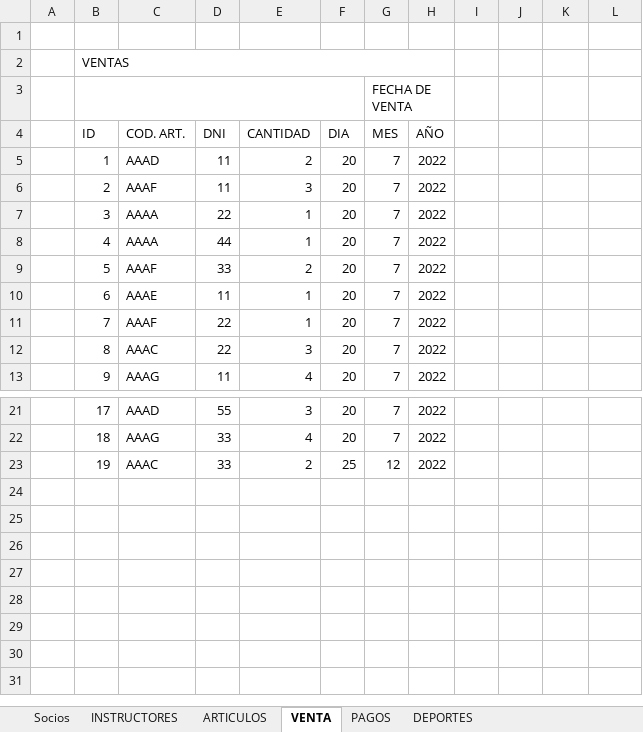
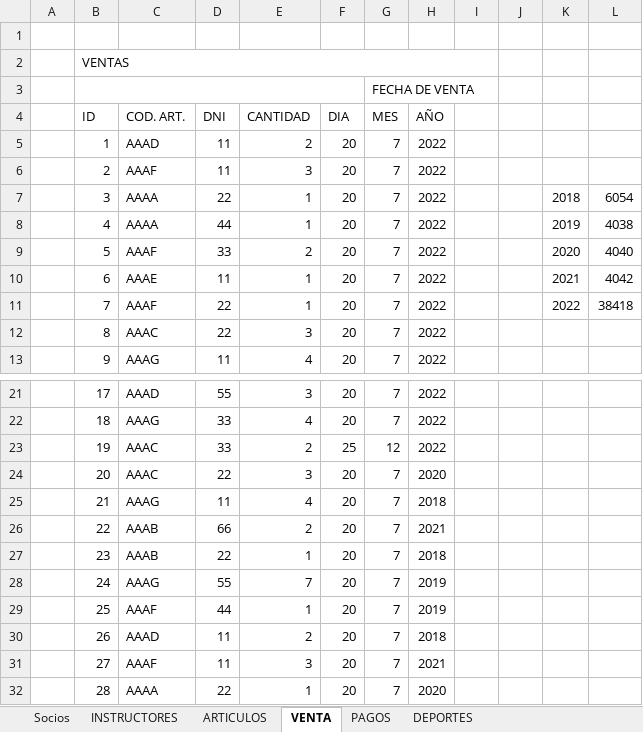
Before and after one commit to MelanieDegregorio23/AdminClub, an Excel workbook: ADMINCLUB-LABORATORIO2.xlsx, sheet VENTA, drawn as a sheet; only a part is shown, gaps mark what is left out; values as stored, in another font and other column widths than the file's, no cell formats; removed rows and columns are numbered as before the commit, all else as after; the diff names each change by its address in the sheet, - before the commit and + after, or states it on an @@ line.

```diff
--- a/ADMINCLUB-LABORATORIO2.xlsx (sheet VENTA)
+++ b/ADMINCLUB-LABORATORIO2.xlsx (sheet VENTA)
-B2:H2 merged
+B2:I2 merged
-G3:H3 merged
+G3:I3 merged
-K7: (empty)
+K7: 2018
-L7: (empty)
+L7: 6054
-K8: (empty)
+K8: 2019
-L8: (empty)
+L8: 4038
-K9: (empty)
+K9: 2020
-L9: (empty)
+L9: 4040
-K10: (empty)
+K10: 2021
-L10: (empty)
+L10: 4042
-K11: (empty)
+K11: 2022
-L11: (empty)
+L11: 38418
+row 24:  | 20 | AAAC | 22 | 3 | 20 | 7 | 2020
+row 25:  | 21 | AAAG | 11 | 4 | 20 | 7 | 2018
+row 26:  | 22 | AAAB | 66 | 2 | 20 | 7 | 2021
+row 27:  | 23 | AAAB | 22 | 1 | 20 | 7 | 2018
+row 28:  | 24 | AAAG | 55 | 7 | 20 | 7 | 2019
+row 29:  | 25 | AAAF | 44 | 1 | 20 | 7 | 2019
+row 30:  | 26 | AAAD | 11 | 2 | 20 | 7 | 2018
+row 31:  | 27 | AAAF | 11 | 3 | 20 | 7 | 2021
+row 32:  | 28 | AAAA | 22 | 1 | 20 | 7 | 2020
```
Also changed, not shown: cell formats, 3 other files.
